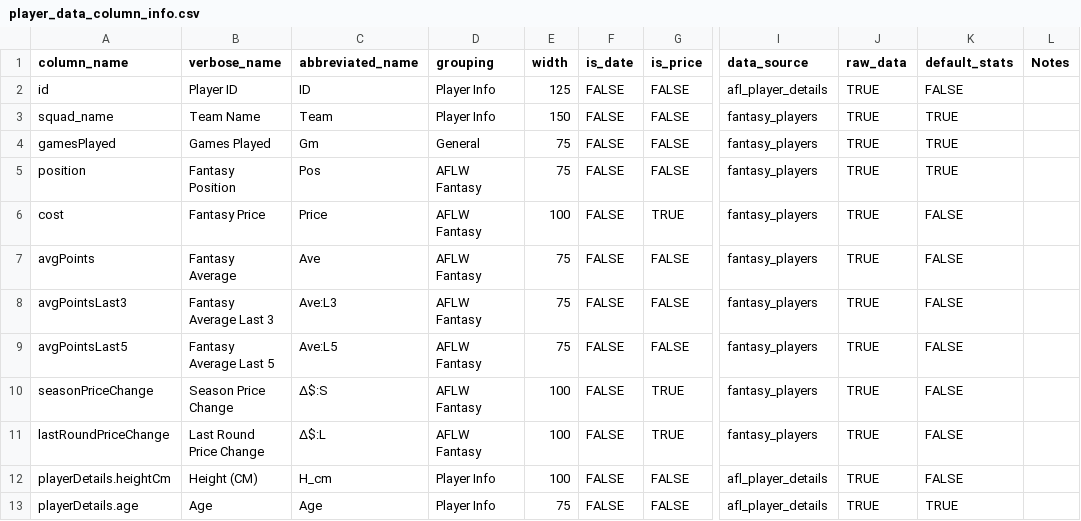
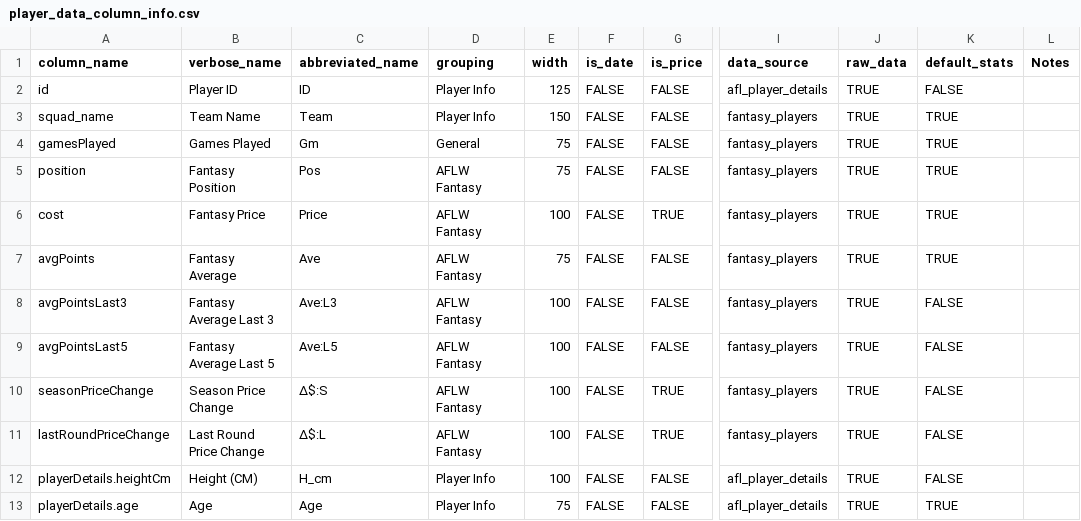
Before and after one commit to bit-in-that/bitinthat.netlify.app, a CSV file: players/player_data_column_info.csv, drawn as a sheet; only a part is shown, gaps mark what is left out; the diff covers the shown part only; the diff names each change by its address in the sheet, - before the commit and + after, or states it on an @@ line.

Commit message:
add player data

```diff
--- a/players/player_data_column_info.csv
+++ b/players/player_data_column_info.csv
-K6:K7 (default_stats): FALSE
+K6:K7 (default_stats): TRUE
-E8:E9 (width): 75
+E8:E9 (width): 100
```
Also changed, not shown: 13 edited cells elsewhere in this file, 4 other files.
